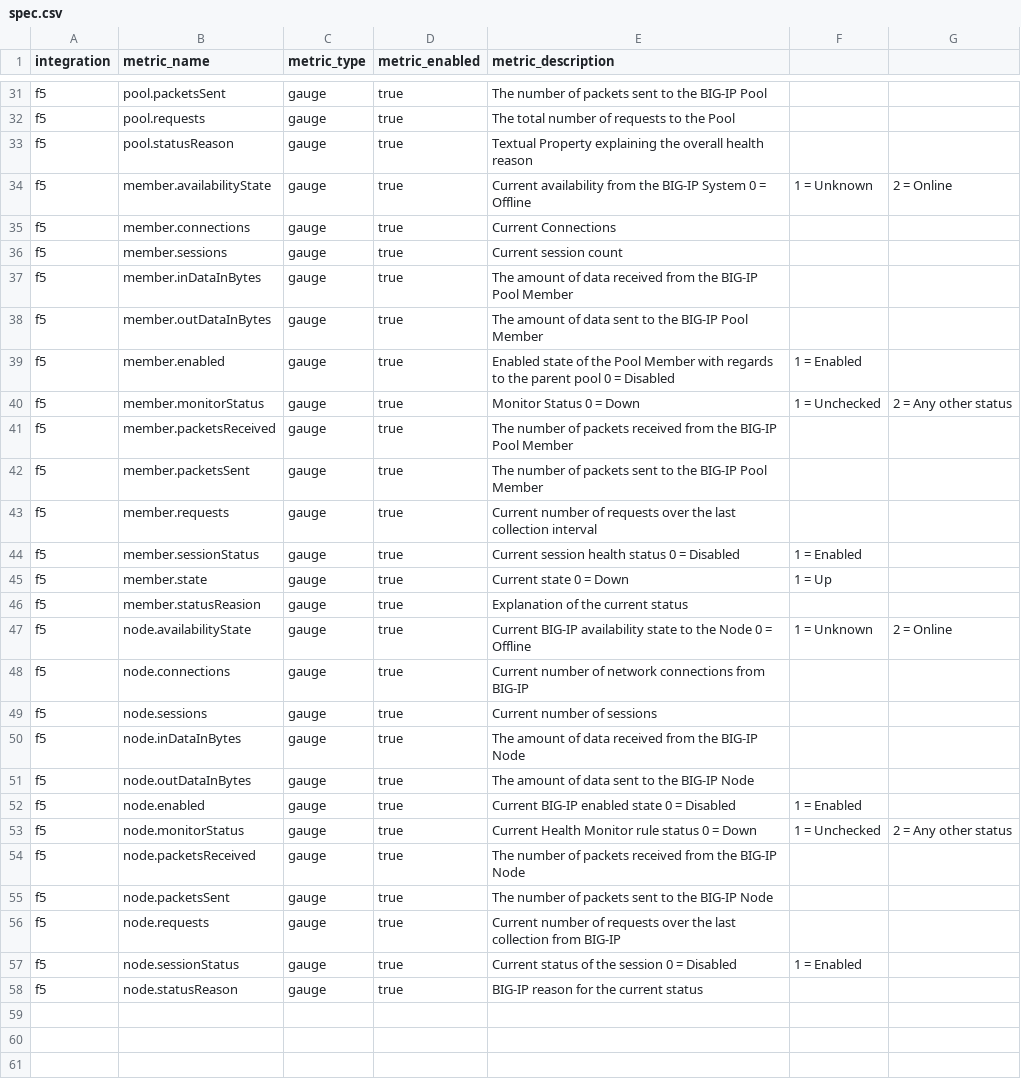
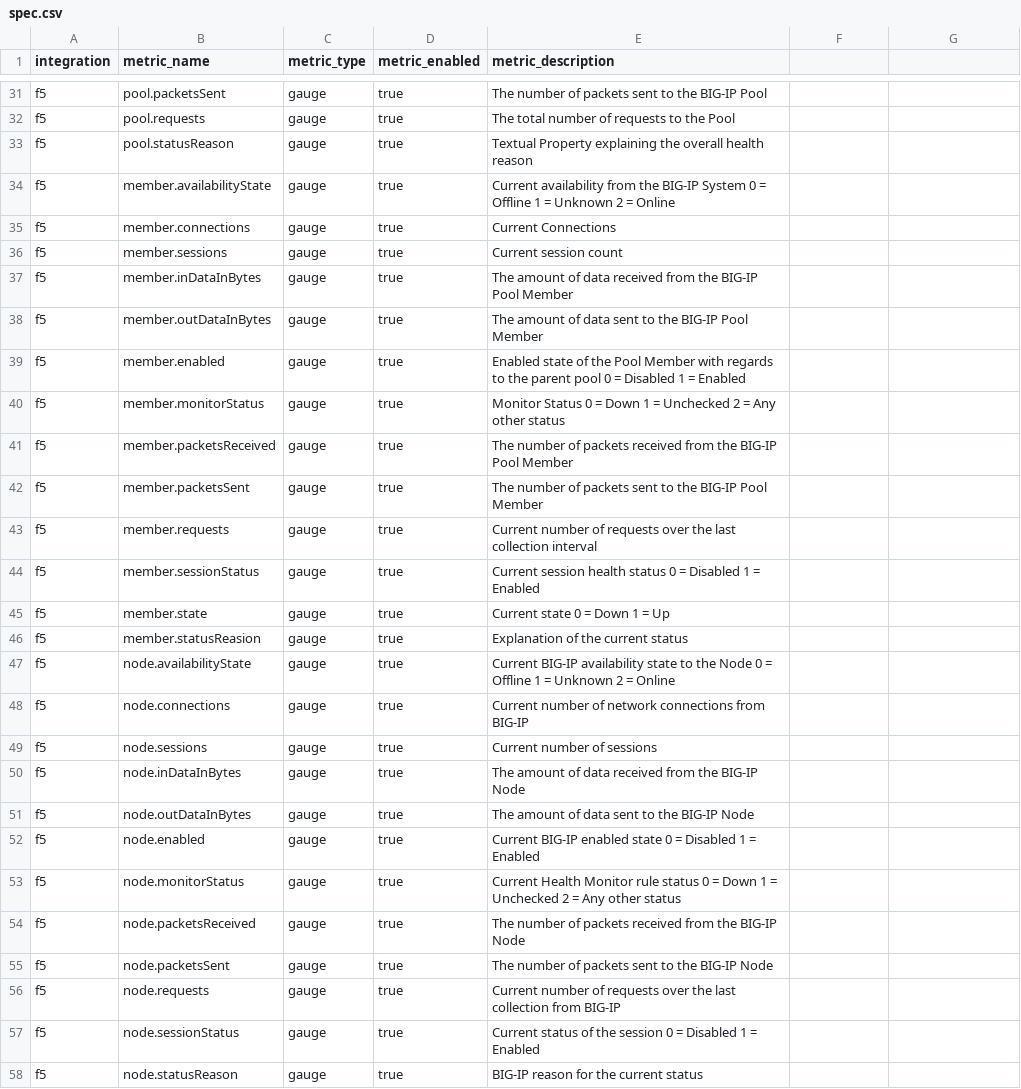
Before and after one commit to newrelic/nri-f5, a CSV file: spec.csv, drawn as a sheet; only a part is shown, gaps mark what is left out; the diff covers the shown part only.

Commit message:
fix error again

```diff
--- a/spec.csv
+++ b/spec.csv
@@ -33,3 +33,3 @@ f5,pool.requests,gauge,true,The total number of requests to the Pool
 f5,pool.statusReason,gauge,true,Textual Property explaining the overall health reason
-f5,member.availabilityState,gauge,true,Current availability from the BIG-IP System 0 = Offline, 1 = Unknown, 2 = Online
+f5,member.availabilityState,gauge,true,Current availability from the BIG-IP System 0 = Offline 1 = Unknown 2 = Online
 f5,member.connections,gauge,true,Current Connections
@@ -38,4 +38,4 @@ f5,member.inDataInBytes,gauge,true,The amount of data received from the BIG-IP P
 f5,member.outDataInBytes,gauge,true,The amount of data sent to the BIG-IP Pool Member
-f5,member.enabled,gauge,true,Enabled state of the Pool Member with regards to the parent pool 0 = Disabled, 1 = Enabled
-f5,member.monitorStatus,gauge,true,Monitor Status 0 = Down, 1 = Unchecked, 2 = Any other status
+f5,member.enabled,gauge,true,Enabled state of the Pool Member with regards to the parent pool 0 = Disabled 1 = Enabled
+f5,member.monitorStatus,gauge,true,Monitor Status 0 = Down 1 = Unchecked 2 = Any other status
 f5,member.packetsReceived,gauge,true,The number of packets received from the BIG-IP Pool Member
@@ -43,6 +43,6 @@ f5,member.packetsSent,gauge,true,The number of packets sent to the BIG-IP Pool M
 f5,member.requests,gauge,true,Current number of requests over the last collection interval
-f5,member.sessionStatus,gauge,true,Current session health status 0 = Disabled, 1 = Enabled
-f5,member.state,gauge,true,Current state 0 = Down, 1 = Up
+f5,member.sessionStatus,gauge,true,Current session health status 0 = Disabled 1 = Enabled
+f5,member.state,gauge,true,Current state 0 = Down 1 = Up
 f5,member.statusReasion,gauge,true,Explanation of the current status
-f5,node.availabilityState,gauge,true,Current BIG-IP availability state to the Node 0 = Offline, 1 = Unknown, 2 = Online
+f5,node.availabilityState,gauge,true,Current BIG-IP availability state to the Node 0 = Offline 1 = Unknown 2 = Online
 f5,node.connections,gauge,true,Current number of network connections from BIG-IP
@@ -51,4 +51,4 @@ f5,node.inDataInBytes,gauge,true,The amount of data received from the BIG-IP Nod
 f5,node.outDataInBytes,gauge,true,The amount of data sent to the BIG-IP Node
-f5,node.enabled,gauge,true,Current BIG-IP enabled state 0 = Disabled, 1 = Enabled
-f5,node.monitorStatus,gauge,true,Current Health Monitor rule status 0 = Down, 1 = Unchecked, 2 = Any other status
+f5,node.enabled,gauge,true,Current BIG-IP enabled state 0 = Disabled 1 = Enabled
+f5,node.monitorStatus,gauge,true,Current Health Monitor rule status 0 = Down 1 = Unchecked 2 = Any other status
 f5,node.packetsReceived,gauge,true,The number of packets received from the BIG-IP Node
@@ -56,3 +56,3 @@ f5,node.packetsSent,gauge,true,The number of packets sent to the BIG-IP Node
 f5,node.requests,gauge,true,Current number of requests over the last collection from BIG-IP
-f5,node.sessionStatus,gauge,true,Current status of the session 0 = Disabled, 1 = Enabled
+f5,node.sessionStatus,gauge,true,Current status of the session 0 = Disabled 1 = Enabled
 f5,node.statusReason,gauge,true,BIG-IP reason for the current status
```
Also changed, not shown: 5 edited cells elsewhere in this file.
